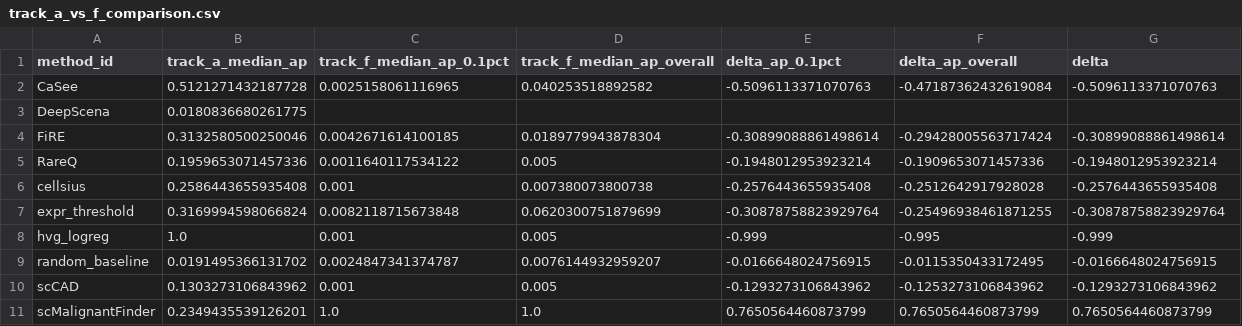
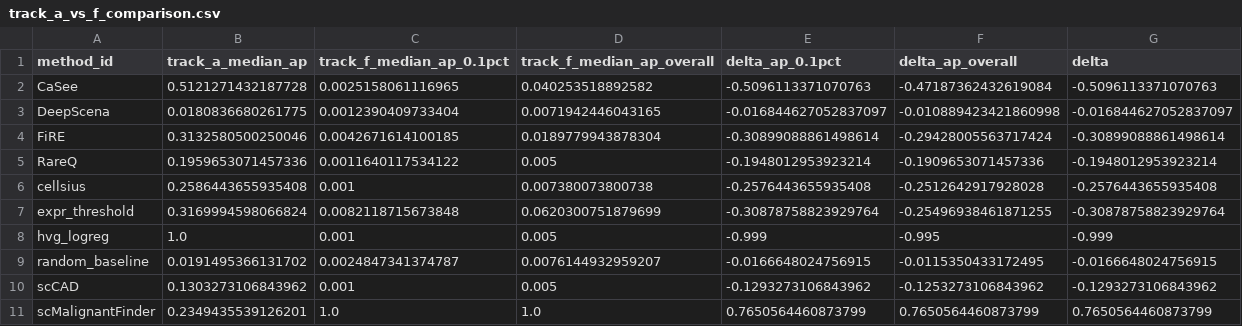
Before and after one commit to jaswanthmoram/reach-rarecell-benchmark, a CSV file: data/results/revision/track_a_vs_f_comparison.csv, drawn as a sheet.

```diff
--- a/data/results/revision/track_a_vs_f_comparison.csv
+++ b/data/results/revision/track_a_vs_f_comparison.csv
@@ -2,3 +2,3 @@ method_id,track_a_median_ap,track_f_median_ap_0.1pct,track_f_median_ap_overall,d
 CaSee,0.5121271432187728,0.0025158061116965,0.040253518892582,-0.5096113371070763,-0.47187362432619084,-0.5096113371070763
-DeepScena,0.0180836680261775,,,,,
+DeepScena,0.0180836680261775,0.0012390409733404,0.0071942446043165,-0.016844627052837097,-0.010889423421860998,-0.016844627052837097
 FiRE,0.3132580500250046,0.0042671614100185,0.0189779943878304,-0.30899088861498614,-0.29428005563717424,-0.30899088861498614
```
Also changed, not shown: data/results/revision/track_f/track_a_vs_f_comparison.csv, data/results/revision/track_f/track_f_leaderboard.csv, 5 other files.
